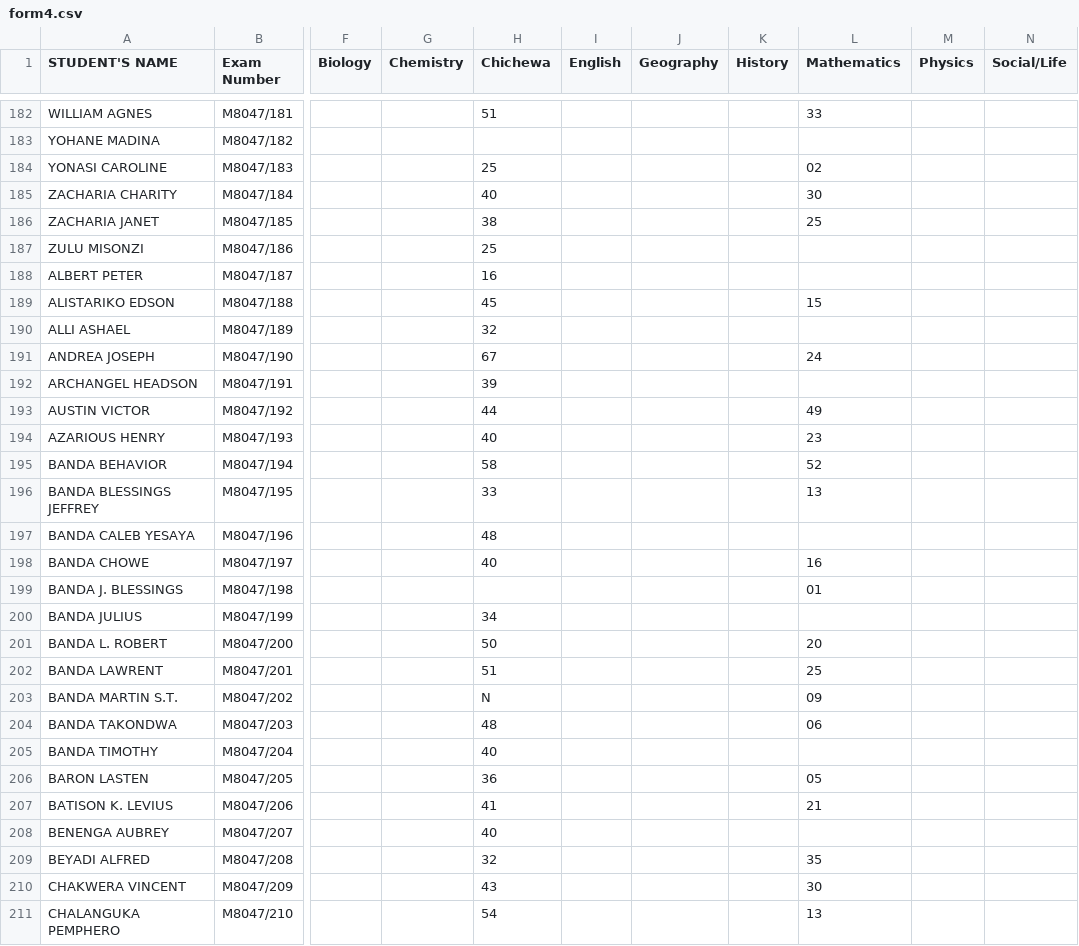
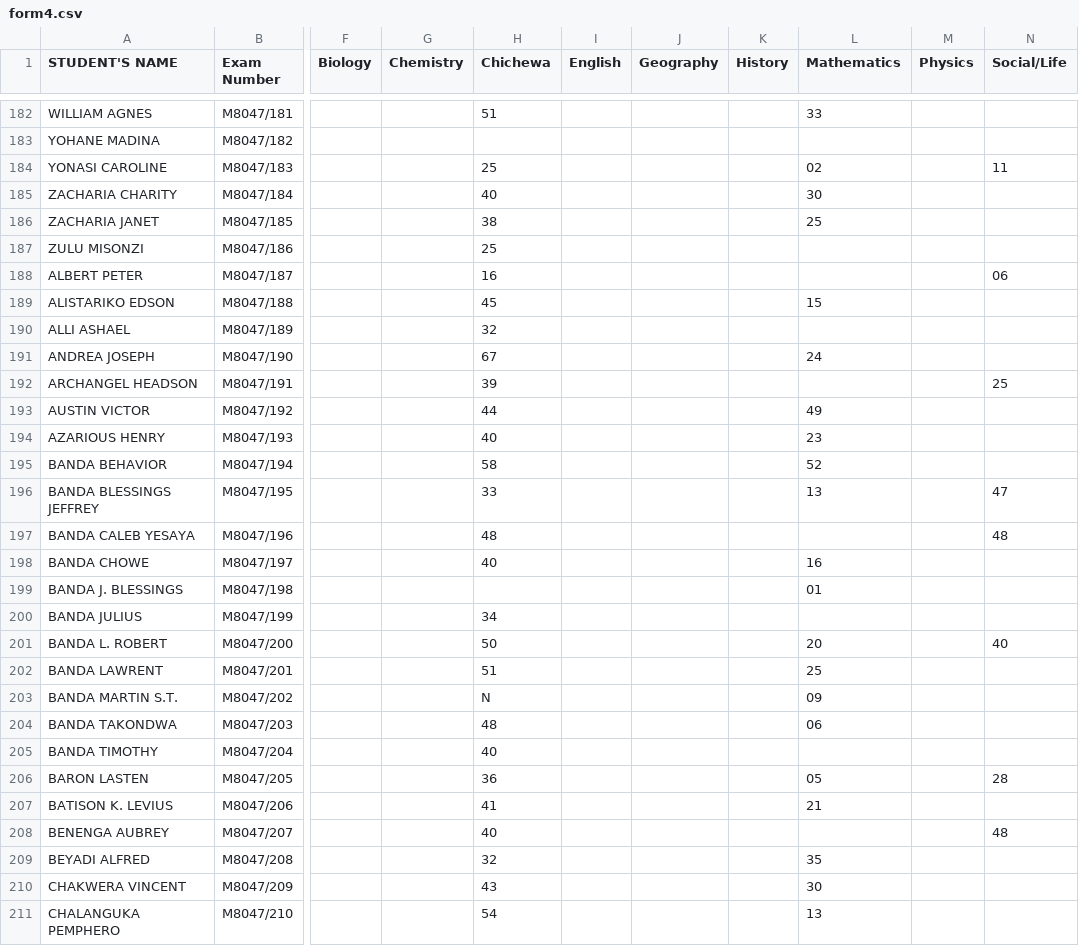
Before and after one commit to magawass/ExApp, a CSV file: form4.csv, drawn as a sheet; only a part is shown, gaps mark what is left out; the diff covers the shown part only; the diff names each change by its address in the sheet, - before the commit and + after, or states it on an @@ line.

Commit message:
Update: form4 - Social/Life (3/25/2026, 11:52:19 AM)

```diff
--- a/form4.csv
+++ b/form4.csv
-N184 (Social/Life): (empty)
+N184 (Social/Life): 11
-N188 (Social/Life): (empty)
+N188 (Social/Life): 06
-N192 (Social/Life): (empty)
+N192 (Social/Life): 25
-N196 (Social/Life): (empty)
+N196 (Social/Life): 47
-N197 (Social/Life): (empty)
+N197 (Social/Life): 48
-N201 (Social/Life): (empty)
+N201 (Social/Life): 40
-N206 (Social/Life): (empty)
+N206 (Social/Life): 28
-N208 (Social/Life): (empty)
+N208 (Social/Life): 48
```
Also changed, not shown: 83 edited cells elsewhere in this file.
